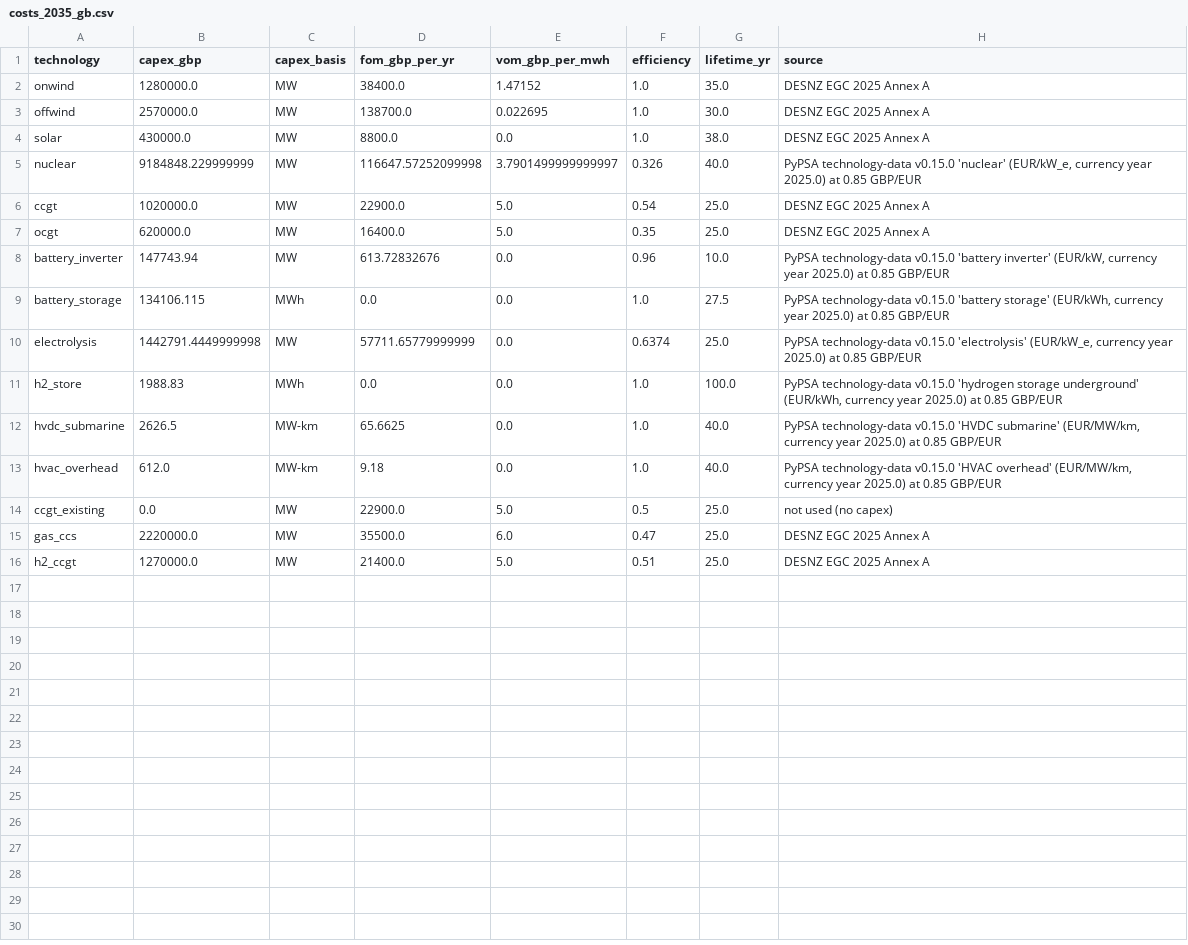
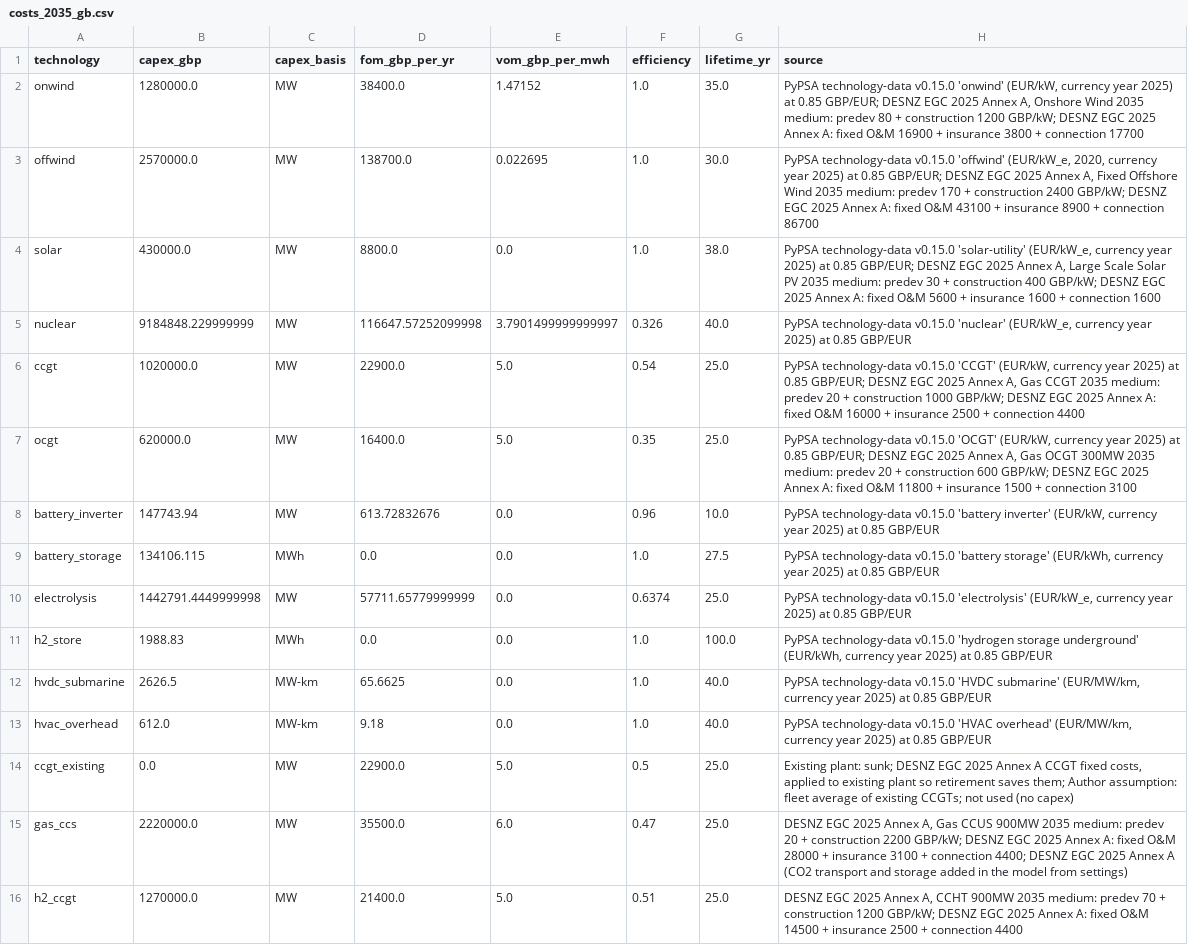
Before and after one commit to younis-y/gb-2035-pypsa, a CSV file: data/derived/costs_2035_gb.csv, drawn as a sheet.

```diff
--- a/data/derived/costs_2035_gb.csv
+++ b/data/derived/costs_2035_gb.csv
@@ -1,16 +1,16 @@
 technology,capex_gbp,capex_basis,fom_gbp_per_yr,vom_gbp_per_mwh,efficiency,lifetime_yr,source
-onwind,1280000.0,MW,38400.0,1.47152,1.0,35.0,DESNZ EGC 2025 Annex A
-offwind,2570000.0,MW,138700.0,0.022695,1.0,30.0,DESNZ EGC 2025 Annex A
-solar,430000.0,MW,8800.0,0.0,1.0,38.0,DESNZ EGC 2025 Annex A
-nuclear,9184848.229999999,MW,116647.57252099998,3.7901499999999997,0.326,40.0,"PyPSA technology-data v0.15.0 'nuclear' (EUR/kW_e, currency year 2025.0) at 0.85 GBP/EUR"
-ccgt,1020000.0,MW,22900.0,5.0,0.54,25.0,DESNZ EGC 2025 Annex A
-ocgt,620000.0,MW,16400.0,5.0,0.35,25.0,DESNZ EGC 2025 Annex A
-battery_inverter,147743.94,MW,613.72832676,0.0,0.96,10.0,"PyPSA technology-data v0.15.0 'battery inverter' (EUR/kW, currency year 2025.0) at 0.85 GBP/EUR"
-battery_storage,134106.115,MWh,0.0,0.0,1.0,27.5,"PyPSA technology-data v0.15.0 'battery storage' (EUR/kWh, currency year 2025.0) at 0.85 GBP/EUR"
-electrolysis,1442791.4449999998,MW,57711.65779999999,0.0,0.6374,25.0,"PyPSA technology-data v0.15.0 'electrolysis' (EUR/kW_e, currency year 2025.0) at 0.85 GBP/EUR"
-h2_store,1988.83,MWh,0.0,0.0,1.0,100.0,"PyPSA technology-data v0.15.0 'hydrogen storage underground' (EUR/kWh, currency year 2025.0) at 0.85 GBP/EUR"
-hvdc_submarine,2626.5,MW-km,65.6625,0.0,1.0,40.0,"PyPSA technology-data v0.15.0 'HVDC submarine' (EUR/MW/km, currency year 2025.0) at 0.85 GBP/EUR"
-hvac_overhead,612.0,MW-km,9.18,0.0,1.0,40.0,"PyPSA technology-data v0.15.0 'HVAC overhead' (EUR/MW/km, currency year 2025.0) at 0.85 GBP/EUR"
-ccgt_existing,0.0,MW,22900.0,5.0,0.5,25.0,not used (no capex)
-gas_ccs,2220000.0,MW,35500.0,6.0,0.47,25.0,DESNZ EGC 2025 Annex A
-h2_ccgt,1270000.0,MW,21400.0,5.0,0.51,25.0,DESNZ EGC 2025 Annex A
+onwind,1280000.0,MW,38400.0,1.47152,1.0,35.0,"PyPSA technology-data v0.15.0 'onwind' (EUR/kW, currency year 2025) at 0.85 GBP/EUR; DESNZ EGC 2025 Annex A, Onshore Wind 2035 medium: predev 80 + construction 1200 GBP/kW; DESNZ EGC 2025 Annex A: fixed O&M 16900 + insurance 3800 + connection 17700"
+offwind,2570000.0,MW,138700.0,0.022695,1.0,30.0,"PyPSA technology-data v0.15.0 'offwind' (EUR/kW_e, 2020, currency year 2025) at 0.85 GBP/EUR; DESNZ EGC 2025 Annex A, Fixed Offshore Wind 2035 medium: predev 170 + construction 2400 GBP/kW; DESNZ EGC 2025 Annex A: fixed O&M 43100 + insurance 8900 + connection 86700"
+solar,430000.0,MW,8800.0,0.0,1.0,38.0,"PyPSA technology-data v0.15.0 'solar-utility' (EUR/kW_e, currency year 2025) at 0.85 GBP/EUR; DESNZ EGC 2025 Annex A, Large Scale Solar PV 2035 medium: predev 30 + construction 400 GBP/kW; DESNZ EGC 2025 Annex A: fixed O&M 5600 + insurance 1600 + connection 1600"
+nuclear,9184848.229999999,MW,116647.57252099998,3.7901499999999997,0.326,40.0,"PyPSA technology-data v0.15.0 'nuclear' (EUR/kW_e, currency year 2025) at 0.85 GBP/EUR"
+ccgt,1020000.0,MW,22900.0,5.0,0.54,25.0,"PyPSA technology-data v0.15.0 'CCGT' (EUR/kW, currency year 2025) at 0.85 GBP/EUR; DESNZ EGC 2025 Annex A, Gas CCGT 2035 medium: predev 20 + construction 1000 GBP/kW; DESNZ EGC 2025 Annex A: fixed O&M 16000 + insurance 2500 + connection 4400"
+ocgt,620000.0,MW,16400.0,5.0,0.35,25.0,"PyPSA technology-data v0.15.0 'OCGT' (EUR/kW, currency year 2025) at 0.85 GBP/EUR; DESNZ EGC 2025 Annex A, Gas OCGT 300MW 2035 medium: predev 20 + construction 600 GBP/kW; DESNZ EGC 2025 Annex A: fixed O&M 11800 + insurance 1500 + connection 3100"
+battery_inverter,147743.94,MW,613.72832676,0.0,0.96,10.0,"PyPSA technology-data v0.15.0 'battery inverter' (EUR/kW, currency year 2025) at 0.85 GBP/EUR"
+battery_storage,134106.115,MWh,0.0,0.0,1.0,27.5,"PyPSA technology-data v0.15.0 'battery storage' (EUR/kWh, currency year 2025) at 0.85 GBP/EUR"
+electrolysis,1442791.4449999998,MW,57711.65779999999,0.0,0.6374,25.0,"PyPSA technology-data v0.15.0 'electrolysis' (EUR/kW_e, currency year 2025) at 0.85 GBP/EUR"
+h2_store,1988.83,MWh,0.0,0.0,1.0,100.0,"PyPSA technology-data v0.15.0 'hydrogen storage underground' (EUR/kWh, currency year 2025) at 0.85 GBP/EUR"
+hvdc_submarine,2626.5,MW-km,65.6625,0.0,1.0,40.0,"PyPSA technology-data v0.15.0 'HVDC submarine' (EUR/MW/km, currency year 2025) at 0.85 GBP/EUR"
+hvac_overhead,612.0,MW-km,9.18,0.0,1.0,40.0,"PyPSA technology-data v0.15.0 'HVAC overhead' (EUR/MW/km, currency year 2025) at 0.85 GBP/EUR"
+ccgt_existing,0.0,MW,22900.0,5.0,0.5,25.0,"Existing plant: sunk; DESNZ EGC 2025 Annex A CCGT fixed costs, applied to existing plant so retirement saves them; Author assumption: fleet average of existing CCGTs; not used (no capex)"
+gas_ccs,2220000.0,MW,35500.0,6.0,0.47,25.0,"DESNZ EGC 2025 Annex A, Gas CCUS 900MW 2035 medium: predev 20 + construction 2200 GBP/kW; DESNZ EGC 2025 Annex A: fixed O&M 28000 + insurance 3100 + connection 4400; DESNZ EGC 2025 Annex A (CO2 transport and storage added in the model from settings)"
+h2_ccgt,1270000.0,MW,21400.0,5.0,0.51,25.0,"DESNZ EGC 2025 Annex A, CCHT 900MW 2035 medium: predev 70 + construction 1200 GBP/kW; DESNZ EGC 2025 Annex A: fixed O&M 14500 + insurance 2500 + connection 4400"
```
Also changed, not shown: 2 other files.
